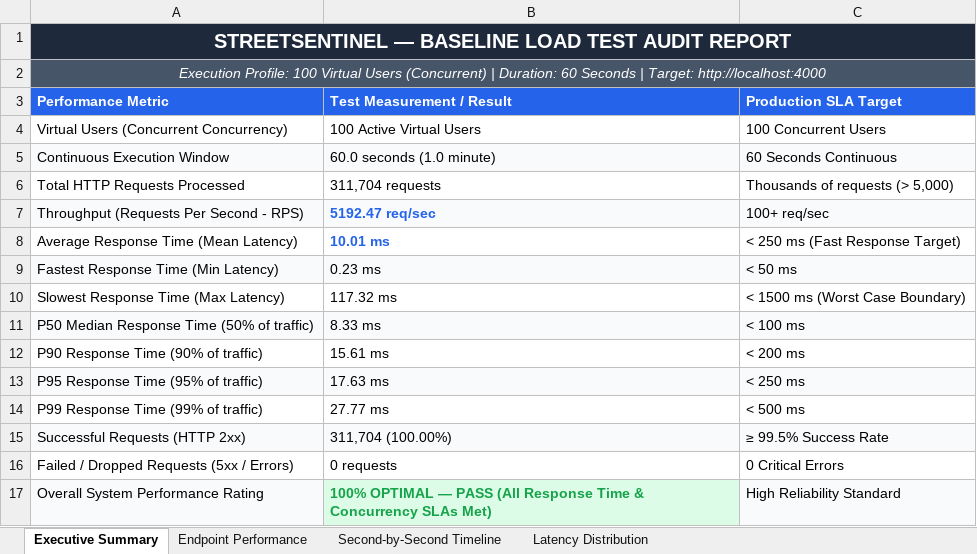
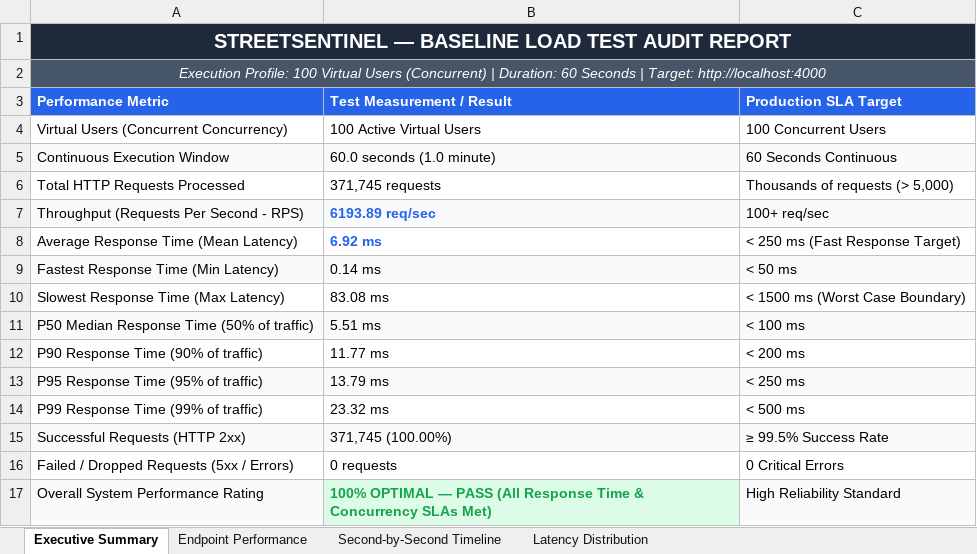
Before and after one commit to Thanujaradhakrishnan04/Trace, an Excel workbook: Load_Testing_Report.xlsx, sheet Executive Summary, drawn as a sheet; values as stored, in another font and other column widths than the file's, no borders; the diff names each change by its address in the sheet, - before the commit and + after, or states it on an @@ line.

```diff
--- a/Load_Testing_Report.xlsx (sheet Executive Summary)
+++ b/Load_Testing_Report.xlsx (sheet Executive Summary)
-B6 (Test Measurement / Result): 311,704 requests
+B6 (Test Measurement / Result): 371,745 requests
-B7 (Test Measurement / Result): 5192.47 req/sec
+B7 (Test Measurement / Result): 6193.89 req/sec
-B8 (Test Measurement / Result): 10.01 ms
+B8 (Test Measurement / Result): 6.92 ms
-B9 (Test Measurement / Result): 0.23 ms
+B9 (Test Measurement / Result): 0.14 ms
-B10 (Test Measurement / Result): 117.32 ms
+B10 (Test Measurement / Result): 83.08 ms
-B11 (Test Measurement / Result): 8.33 ms
+B11 (Test Measurement / Result): 5.51 ms
-B12 (Test Measurement / Result): 15.61 ms
+B12 (Test Measurement / Result): 11.77 ms
-B13 (Test Measurement / Result): 17.63 ms
+B13 (Test Measurement / Result): 13.79 ms
-B14 (Test Measurement / Result): 27.77 ms
+B14 (Test Measurement / Result): 23.32 ms
-B15 (Test Measurement / Result): 311,704 (100.00%)
+B15 (Test Measurement / Result): 371,745 (100.00%)
```
Also changed, not shown: sheet Second-by-Second Timeline, sheet Endpoint Performance, sheet Latency Distribution, Vulnerability Test Results/Load_Testing_Report.xlsx.
